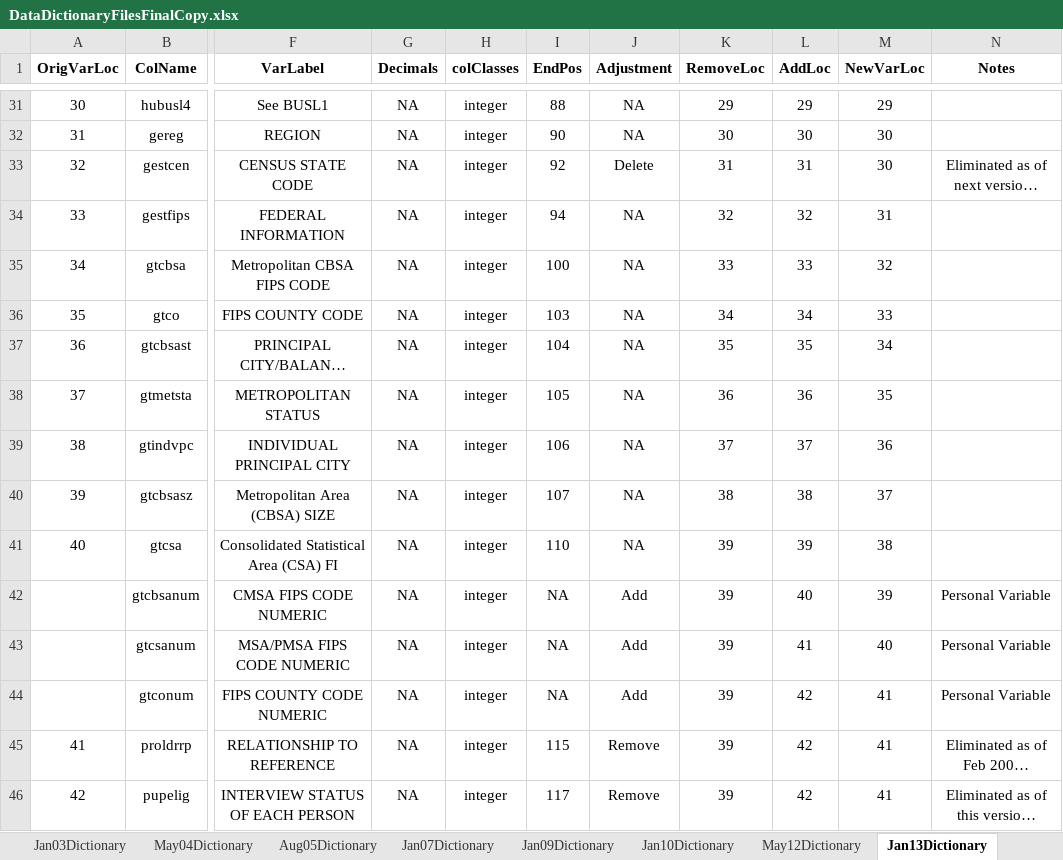
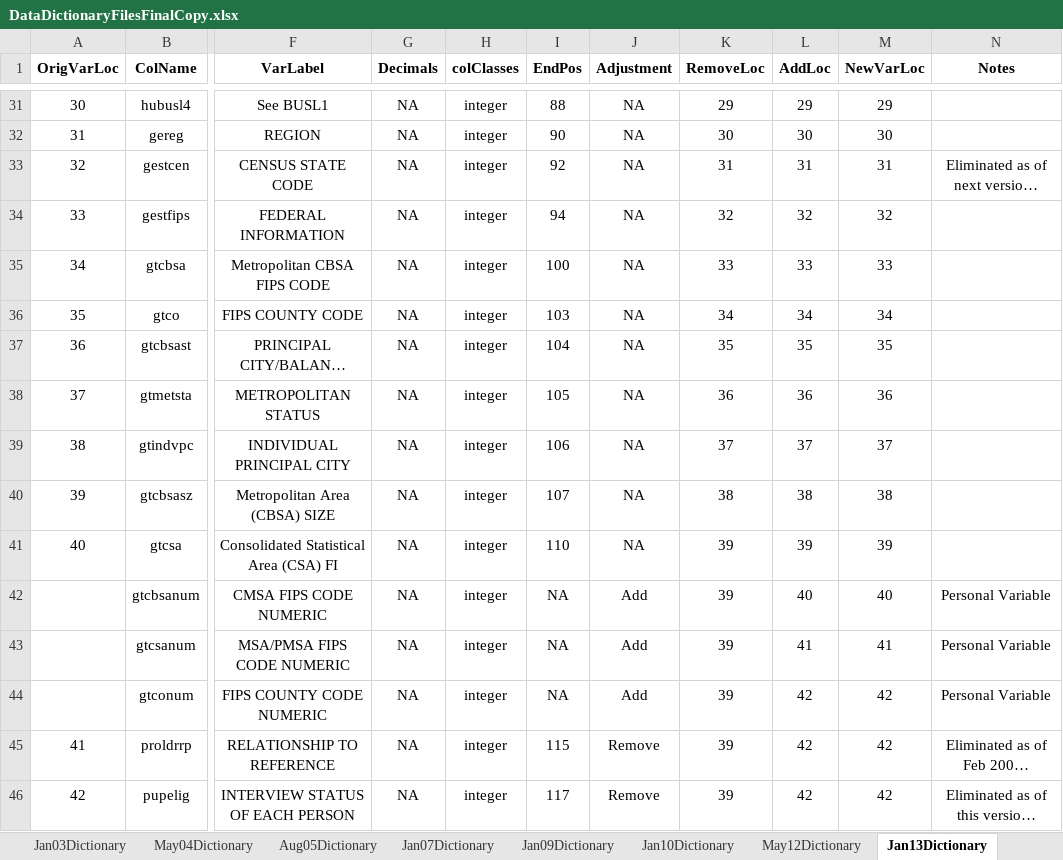
Before and after one commit to ReidMKelley/CPSMicrodataReader, an Excel workbook: DataDictionaries/DataDictionaryFilesFinalCopy.xlsx, sheet Jan13Dictionary, drawn as a sheet; only a part is shown, gaps mark what is left out; long unchanged cells end in …; values as stored, in another font and other column widths than the file's, no borders; conditional formats not drawn; the diff covers the shown part only; the diff names each change by its address in the sheet, - before the commit and + after, or states it on an @@ line.

Commit message:
Completed and tested the January 2013 Parser. Corrected an error in the DataDictionary Excel files. Made several small corrections to the earlier Parser versions.

```diff
--- a/DataDictionaries/DataDictionaryFilesFinalCopy.xlsx (sheet Jan13Dictionary)
+++ b/DataDictionaries/DataDictionaryFilesFinalCopy.xlsx (sheet Jan13Dictionary)
-J33 (Adjustment): Delete
+J33 (Adjustment): NA
-M33 (NewVarLoc): 30
+M33 (NewVarLoc): 31
-M34 (NewVarLoc): 31
+M34 (NewVarLoc): 32
-M35 (NewVarLoc): 32
+M35 (NewVarLoc): 33
-M36 (NewVarLoc): 33
+M36 (NewVarLoc): 34
-M37 (NewVarLoc): 34
+M37 (NewVarLoc): 35
-M38 (NewVarLoc): 35
+M38 (NewVarLoc): 36
-M39 (NewVarLoc): 36
+M39 (NewVarLoc): 37
-M40 (NewVarLoc): 37
+M40 (NewVarLoc): 38
-M41 (NewVarLoc): 38
+M41 (NewVarLoc): 39
-M42 (NewVarLoc): 39
+M42 (NewVarLoc): 40
-M43 (NewVarLoc): 40
+M43 (NewVarLoc): 41
-M44:M46 (NewVarLoc): 41
+M44:M46 (NewVarLoc): 42
```
Also changed, not shown: 345 edited cells elsewhere in this sheet, sheet Comparison, 4 other files.
